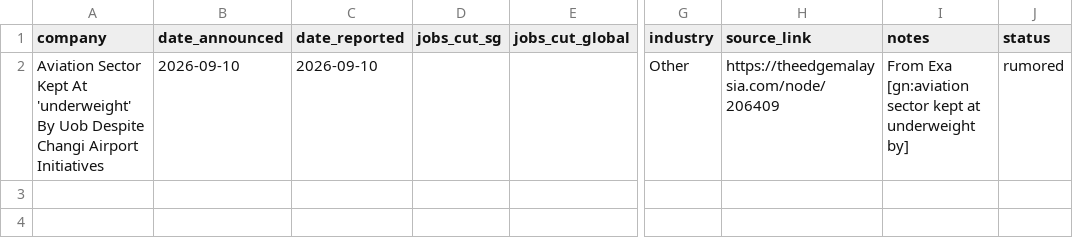
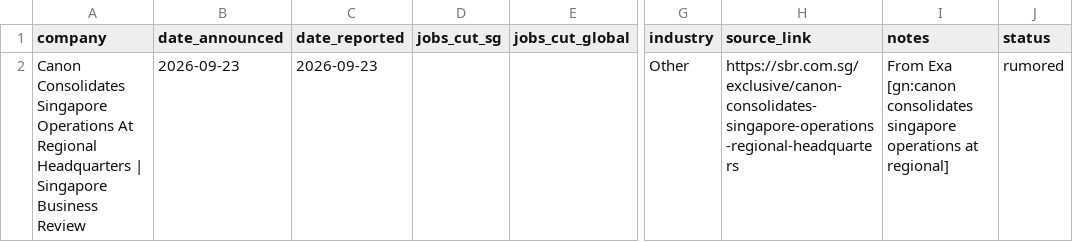
Before and after one commit to luarss/sg-layoffz, a CSV file: data/review-queue.csv, drawn as a sheet; only a part is shown, gaps mark what is left out; the diff names each change by its address in the sheet, - before the commit and + after, or states it on an @@ line.

```diff
--- a/data/review-queue.csv
+++ b/data/review-queue.csv
-A2 (company): Aviation Sector Kept At 'underweight' By Uob Despite Changi Airport Initiatives
+A2 (company): Canon Consolidates Singapore Operations At Regional Headquarters | Singapore Business Review
-B2 (date_announced): 2026-09-10
+B2 (date_announced): 2026-09-23
-C2 (date_reported): 2026-09-10
+C2 (date_reported): 2026-09-23
-H2 (source_link): https://theedgemalaysia.com/node/206409
+H2 (source_link): https://sbr.com.sg/exclusive/canon-consolidates-singapore-operations-regional-headquarters
-I2 (notes): From Exa [gn:aviation sector kept at underweight by]
+I2 (notes): From Exa [gn:canon consolidates singapore operations at regional]
```
Also changed, not shown: data/layoffs.csv, 3 other files.
